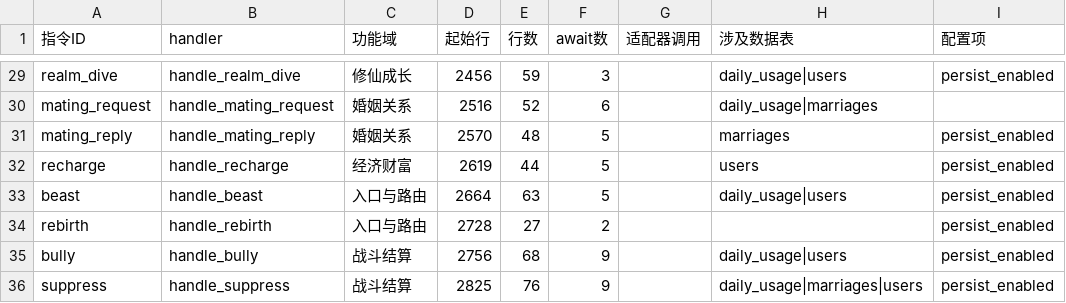
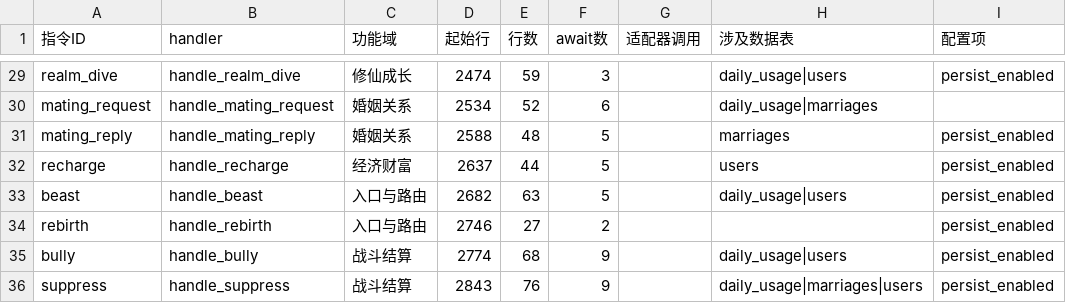
Before and after one commit to tianditongcuo/partner-game, a CSV file: docs/handler_stats.csv, drawn as a sheet; only a part is shown, gaps mark what is left out; the diff covers the shown part only; the diff names each change by its address in the sheet, - before the commit and + after, or states it on an @@ line.

```diff
--- a/docs/handler_stats.csv
+++ b/docs/handler_stats.csv
-D29 (起始行): 2456
+D29 (起始行): 2474
-D30 (起始行): 2516
+D30 (起始行): 2534
-D31 (起始行): 2570
+D31 (起始行): 2588
-D32 (起始行): 2619
+D32 (起始行): 2637
-D33 (起始行): 2664
+D33 (起始行): 2682
-D34 (起始行): 2728
+D34 (起始行): 2746
-D35 (起始行): 2756
+D35 (起始行): 2774
-D36 (起始行): 2825
+D36 (起始行): 2843
```
Also changed, not shown: 29 edited cells elsewhere in this file, 6 other files.
